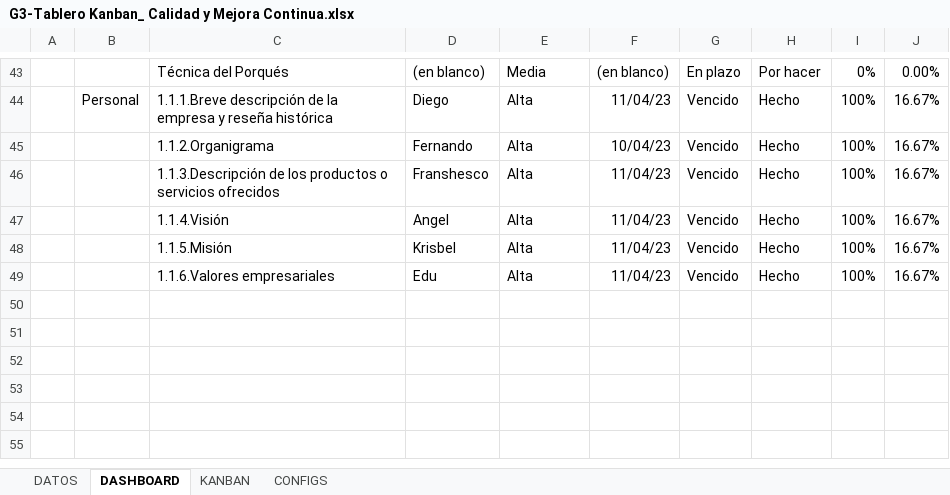
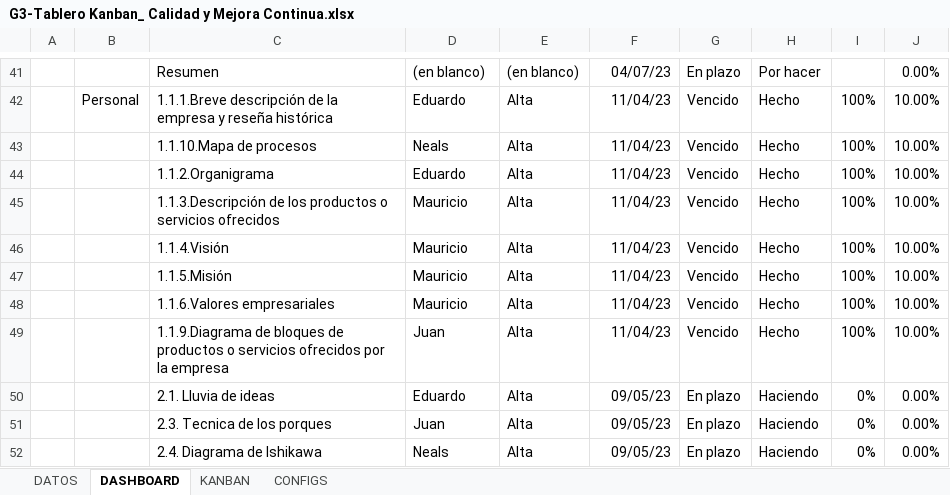
Before and after one commit to nealsteve95/kanban_continua, an Excel workbook: G3-Tablero Kanban_ Calidad y Mejora Continua.xlsx, sheet DASHBOARD, drawn as a sheet; only a part is shown, gaps mark what is left out; values as stored, in another font and other column widths than the file's, no borders; addresses are those after the commit; the diff covers the shown part only; the diff names each change by its address in the sheet, - before the commit and + after, or states it on an @@ line.

```diff
--- a/G3-Tablero Kanban_ Calidad y Mejora Continua.xlsx (sheet DASHBOARD)
+++ b/G3-Tablero Kanban_ Calidad y Mejora Continua.xlsx (sheet DASHBOARD)
-C41: Técnica del Porqués
+C41: Resumen
-E41: Media
+E41: (en blanco)
-F41: (en blanco)
+F41: 04/07/23
-I41: 0%
+I41: (empty)
-D42: Diego
+D42: Eduardo
-J42: 16.67%
+J42: 10.00%
+row 43:  |  | 1.1.10.Mapa de procesos | Neals | Alta | 11/04/23 | Vencido | Hecho | 100% | 10.00%
-D44: Fernando
+D44: Eduardo
-F44: 10/04/23
+F44: 11/04/23
-J44:J48: 16.67%
+J44:J48: 10.00%
-D45: Franshesco
+D45: Mauricio
-D46: Angel
+D46: Mauricio
-D47: Krisbel
+D47: Mauricio
-D48: Edu
+D48: Mauricio
+row 49:  |  | 1.1.9.Diagrama de bloques de productos o servicios ofrecidos por la empresa | Juan | Alta | 11/04/23 | Vencido | Hecho | 100% | 10.00%
+row 50:  |  | 2.1. Lluvia de ideas | Eduardo | Alta | 09/05/23 | En plazo | Haciendo | 0% | 0.00%
+row 51:  |  | 2.3. Tecnica de los porques | Juan | Alta | 09/05/23 | En plazo | Haciendo | 0% | 0.00%
+row 52:  |  | 2.4. Diagrama de Ishikawa | Neals | Alta | 09/05/23 | En plazo | Haciendo | 0% | 0.00%
```
Also changed, not shown: 7 added rows, 9 removed rows and 20 edited cells elsewhere in this sheet, sheet DATOS, sheet KANBAN, hidden cells, charts or pictures.
